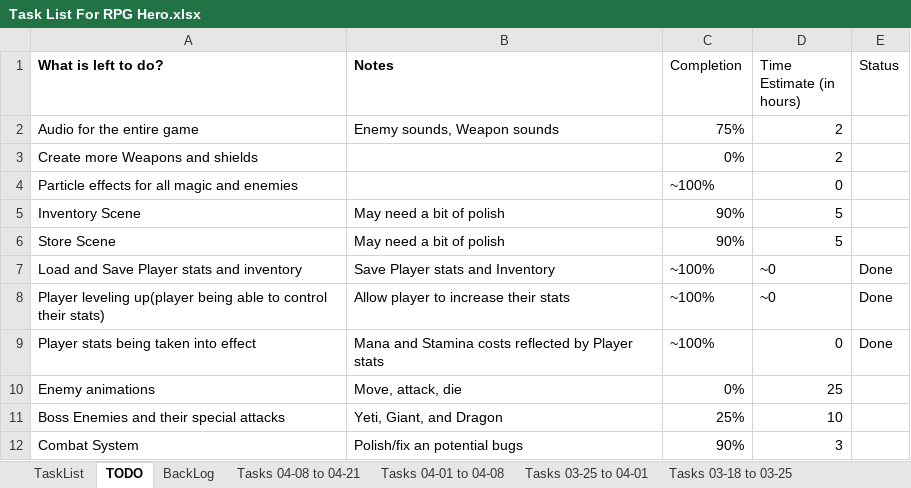
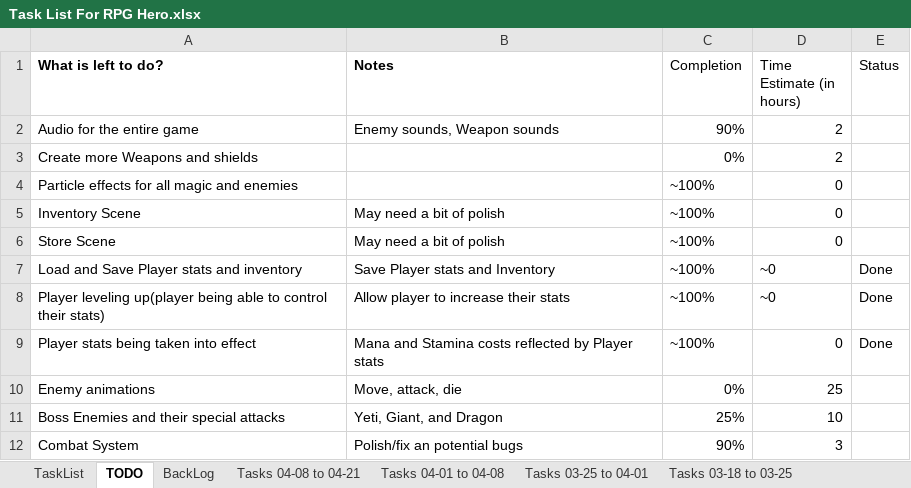
Before and after one commit to jhmartin404/RPGHeroPrototype, an Excel workbook: TechnicalDesign/Task List For RPG Hero.xlsx, sheet TODO, drawn as a sheet; values as stored, in another font and other column widths than the file's, no borders; the diff names each change by its address in the sheet, - before the commit and + after, or states it on an @@ line.

```diff
--- a/TechnicalDesign/Task List For RPG Hero.xlsx (sheet TODO)
+++ b/TechnicalDesign/Task List For RPG Hero.xlsx (sheet TODO)
-C2 (Completion): 75%
+C2 (Completion): 90%
-C5:C6 (Completion): 90%
+C5:C6 (Completion): ~100%
-D5:D6 (Time Estimate (in hours)): 5
+D5:D6 (Time Estimate (in hours)): 0
```
Also changed, not shown: sheet Tasks 04-08 to 04-21, 25 other files.
